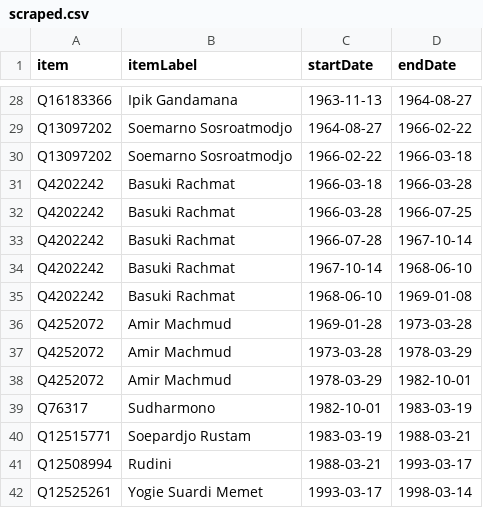
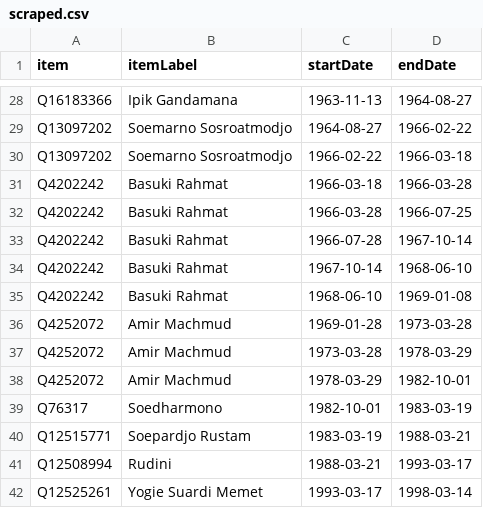
Before and after one commit to every-politician-scrapers/indonesia-ministers, a CSV file: sources/interior-idwiki/scraped.csv, drawn as a sheet; only a part is shown, gaps mark what is left out.

```diff
--- a/sources/interior-idwiki/scraped.csv
+++ b/sources/interior-idwiki/scraped.csv
@@ -30,7 +30,7 @@ Q13097202,Soemarno Sosroatmodjo,1964-08-27,1966-02-22
 Q13097202,Soemarno Sosroatmodjo,1966-02-22,1966-03-18
-Q4202242,Basuki Rachmat,1966-03-18,1966-03-28
-Q4202242,Basuki Rachmat,1966-03-28,1966-07-25
-Q4202242,Basuki Rachmat,1966-07-28,1967-10-14
-Q4202242,Basuki Rachmat,1967-10-14,1968-06-10
-Q4202242,Basuki Rachmat,1968-06-10,1969-01-08
+Q4202242,Basuki Rahmat,1966-03-18,1966-03-28
+Q4202242,Basuki Rahmat,1966-03-28,1966-07-25
+Q4202242,Basuki Rahmat,1966-07-28,1967-10-14
+Q4202242,Basuki Rahmat,1967-10-14,1968-06-10
+Q4202242,Basuki Rahmat,1968-06-10,1969-01-08
 Q4252072,Amir Machmud,1969-01-28,1973-03-28
@@ -38,3 +38,3 @@ Q4252072,Amir Machmud,1973-03-28,1978-03-29
 Q4252072,Amir Machmud,1978-03-29,1982-10-01
-Q76317,Sudharmono,1982-10-01,1983-03-19
+Q76317,Soedharmono,1982-10-01,1983-03-19
 Q12515771,Soepardjo Rustam,1983-03-19,1988-03-21
```
Also changed, not shown: sources/interior-idwiki/diff.csv.
